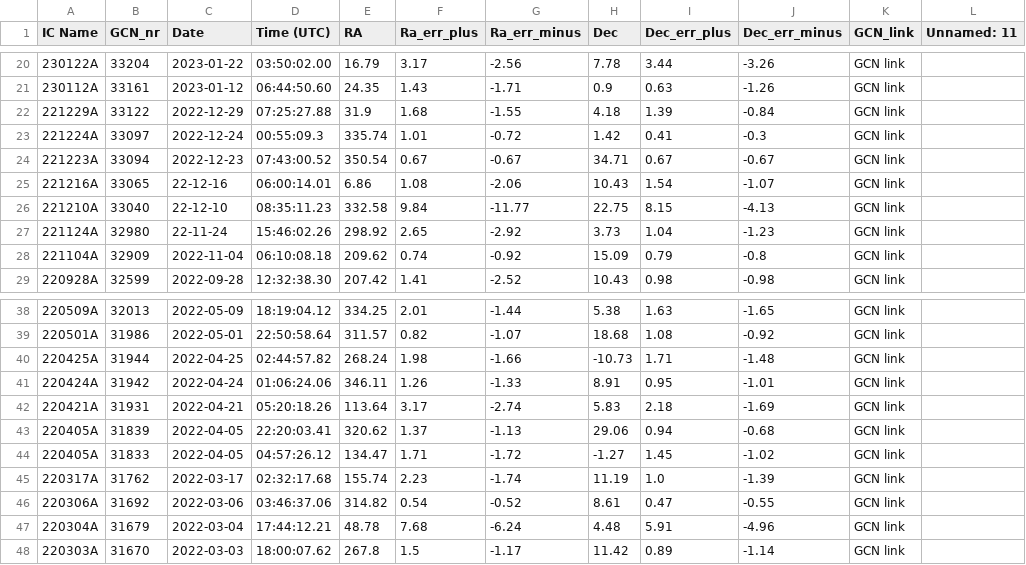
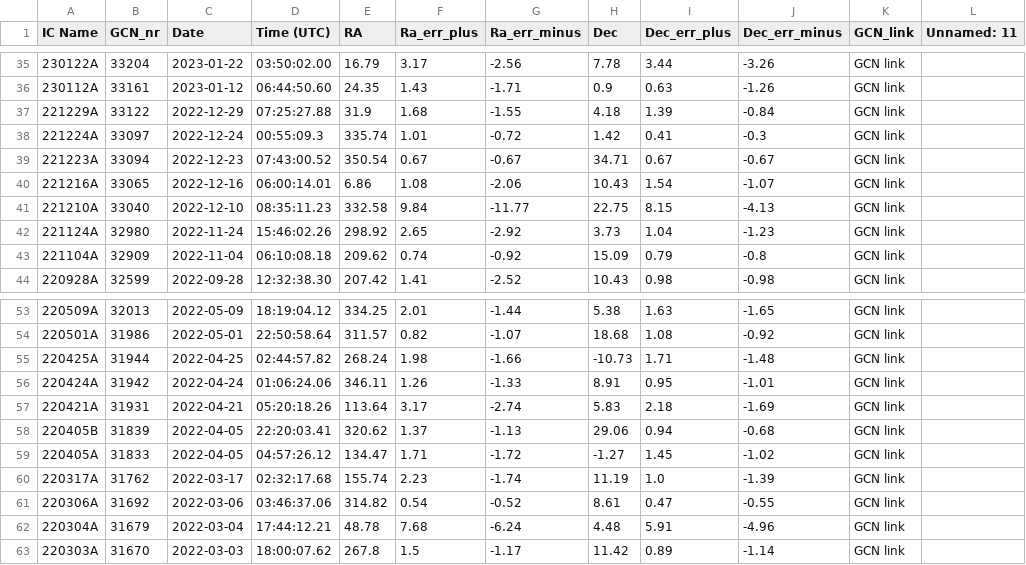
Before and after one commit to flep198/telamon, a CSV file: db/seeds/GCN_circular_neutrinos.csv, drawn as a sheet; only a part is shown, gaps mark what is left out; the diff covers the shown part only.

```diff
--- a/db/seeds/GCN_circular_neutrinos.csv
+++ b/db/seeds/GCN_circular_neutrinos.csv
@@ -24,5 +39,5 @@ IC Name,GCN_nr,Date,Time (UTC),RA,Ra_err_plus,Ra_err_minus,Dec,Dec_err_plus,Dec_
 221223A,33094,2022-12-23,07:43:00.52,350.54,0.67,-0.67,34.71,0.67,-0.67,GCN link,
-221216A,33065,22-12-16,06:00:14.01,6.86,1.08,-2.06,10.43,1.54,-1.07,GCN link,
-221210A,33040,22-12-10,08:35:11.23,332.58,9.84,-11.77,22.75,8.15,-4.13,GCN link,
-221124A,32980,22-11-24,15:46:02.26,298.92,2.65,-2.92,3.73,1.04,-1.23,GCN link,
+221216A,33065,2022-12-16,06:00:14.01,6.86,1.08,-2.06,10.43,1.54,-1.07,GCN link,
+221210A,33040,2022-12-10,08:35:11.23,332.58,9.84,-11.77,22.75,8.15,-4.13,GCN link,
+221124A,32980,2022-11-24,15:46:02.26,298.92,2.65,-2.92,3.73,1.04,-1.23,GCN link,
 221104A,32909,2022-11-04,06:10:08.18,209.62,0.74,-0.92,15.09,0.79,-0.8,GCN link,
@@ -42,3 +57,3 @@ IC Name,GCN_nr,Date,Time (UTC),RA,Ra_err_plus,Ra_err_minus,Dec,Dec_err_plus,Dec_
 220421A,31931,2022-04-21,05:20:18.26,113.64,3.17,-2.74,5.83,2.18,-1.69,GCN link,
-220405A,31839,2022-04-05,22:20:03.41,320.62,1.37,-1.13,29.06,0.94,-0.68,GCN link,
+220405B,31839,2022-04-05,22:20:03.41,320.62,1.37,-1.13,29.06,0.94,-0.68,GCN link,
 220405A,31833,2022-04-05,04:57:26.12,134.47,1.71,-1.72,-1.27,1.45,-1.02,GCN link,
```
Also changed, not shown: 15 added rows and 3 edited cells elsewhere in this file, 5 other files.
